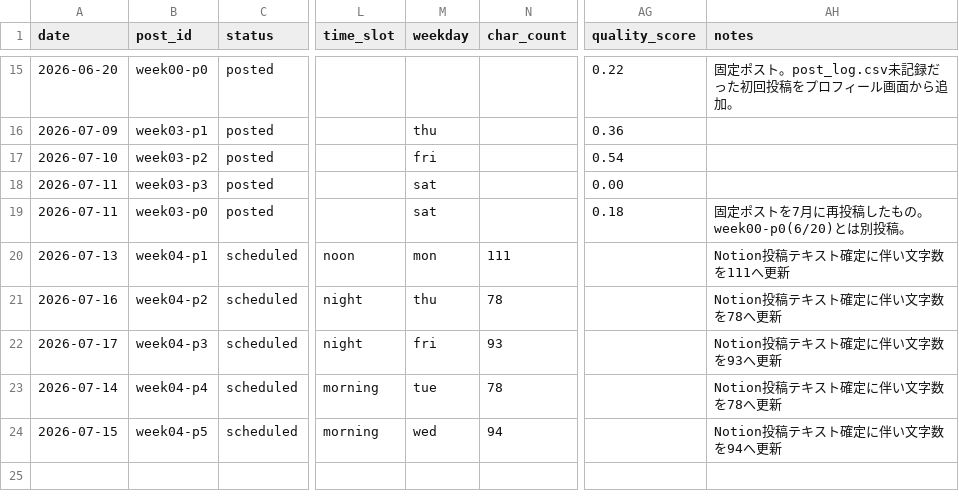
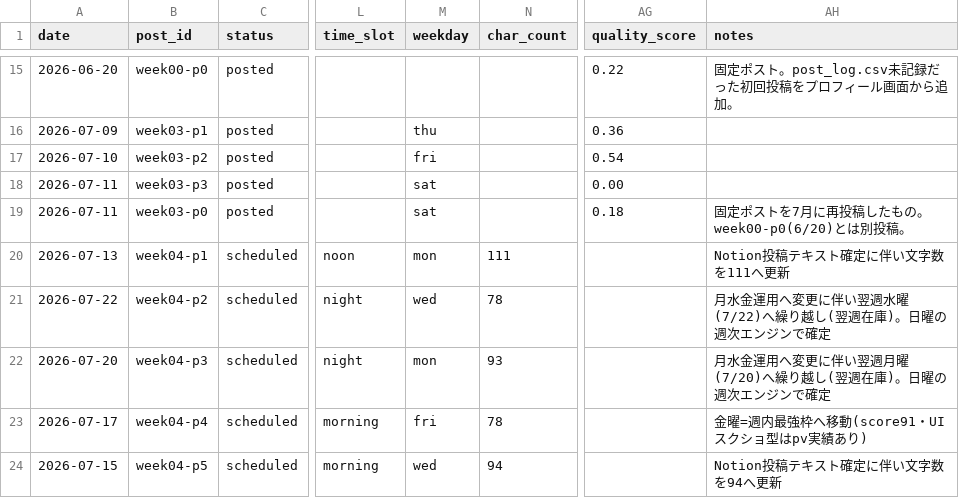
Before and after one commit to komatsu-dev-jp/-x-content-ops, a CSV file: data/post_log.csv, drawn as a sheet; only a part is shown, gaps mark what is left out; the diff names each change by its address in the sheet, - before the commit and + after, or states it on an @@ line.

```diff
--- a/data/post_log.csv
+++ b/data/post_log.csv
-A21 (date): 2026-07-16
+A21 (date): 2026-07-22
-M21 (weekday): thu
+M21 (weekday): wed
-AH21 (notes): Notion投稿テキスト確定に伴い文字数を78へ更新
+AH21 (notes): 月水金運用へ変更に伴い翌週水曜(7/22)へ繰り越し(翌週在庫)。日曜の週次エンジンで確定
-A22 (date): 2026-07-17
+A22 (date): 2026-07-20
-M22 (weekday): fri
+M22 (weekday): mon
-AH22 (notes): Notion投稿テキスト確定に伴い文字数を93へ更新
+AH22 (notes): 月水金運用へ変更に伴い翌週月曜(7/20)へ繰り越し(翌週在庫)。日曜の週次エンジンで確定
-A23 (date): 2026-07-14
+A23 (date): 2026-07-17
-M23 (weekday): tue
+M23 (weekday): fri
-AH23 (notes): Notion投稿テキスト確定に伴い文字数を78へ更新
+AH23 (notes): 金曜=週内最強枠へ移動(score91・UIスクショ型はpv実績あり)
```
Also changed, not shown: output/2026-07-13_week04-schedule.csv.
